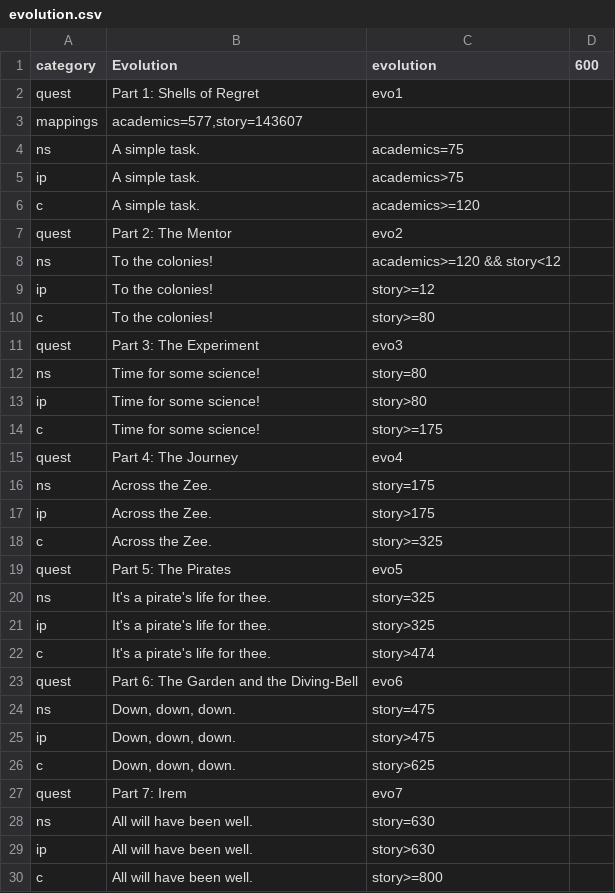
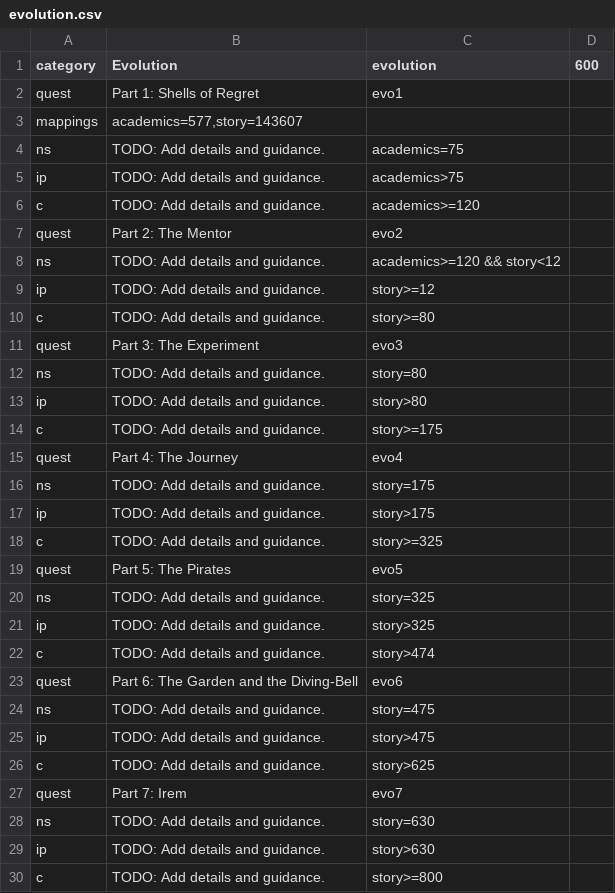
Before and after one commit to An-Individual/fl-questspector, a CSV file: quests/definitions/evolution.csv, drawn as a sheet.

Commit message:
Restored the detailed quests where I have them and adjusted the text of the thin ones.

```diff
--- a/quests/definitions/evolution.csv
+++ b/quests/definitions/evolution.csv
@@ -3,28 +3,28 @@ quest,Part 1: Shells of Regret,evo1,
 mappings,"academics=577,story=143607",,
-ns,A simple task.,academics=75,
-ip,A simple task.,academics>75,
-c,A simple task.,academics>=120,
+ns,TODO: Add details and guidance.,academics=75,
+ip,TODO: Add details and guidance.,academics>75,
+c,TODO: Add details and guidance.,academics>=120,
 quest,Part 2: The Mentor,evo2,
-ns,To the colonies!,academics>=120 && story<12,
-ip,To the colonies!,story>=12,
-c,To the colonies!,story>=80,
+ns,TODO: Add details and guidance.,academics>=120 && story<12,
+ip,TODO: Add details and guidance.,story>=12,
+c,TODO: Add details and guidance.,story>=80,
 quest,Part 3: The Experiment,evo3,
-ns,Time for some science!,story=80,
-ip,Time for some science!,story>80,
-c,Time for some science!,story>=175,
+ns,TODO: Add details and guidance.,story=80,
+ip,TODO: Add details and guidance.,story>80,
+c,TODO: Add details and guidance.,story>=175,
 quest,Part 4: The Journey,evo4,
-ns,Across the Zee.,story=175,
-ip,Across the Zee.,story>175,
-c,Across the Zee.,story>=325,
+ns,TODO: Add details and guidance.,story=175,
+ip,TODO: Add details and guidance.,story>175,
+c,TODO: Add details and guidance.,story>=325,
 quest,Part 5: The Pirates,evo5,
-ns,It's a pirate's life for thee.,story=325,
-ip,It's a pirate's life for thee.,story>325,
-c,It's a pirate's life for thee.,story>474,
+ns,TODO: Add details and guidance.,story=325,
+ip,TODO: Add details and guidance.,story>325,
+c,TODO: Add details and guidance.,story>474,
 quest,Part 6: The Garden and the Diving-Bell,evo6,
-ns,"Down, down, down.",story=475,
-ip,"Down, down, down.",story>475,
-c,"Down, down, down.",story>625,
+ns,TODO: Add details and guidance.,story=475,
+ip,TODO: Add details and guidance.,story>475,
+c,TODO: Add details and guidance.,story>625,
 quest,Part 7: Irem,evo7,
-ns,All will have been well.,story=630,
-ip,All will have been well.,story>630,
-c,All will have been well.,story>=800,
+ns,TODO: Add details and guidance.,story=630,
+ip,TODO: Add details and guidance.,story>630,
+c,TODO: Add details and guidance.,story>=800,
```
Also changed, not shown: quests/definitions/ambition-desire.csv, quests/definitions/ambition-fingers.csv, 58 other files.
